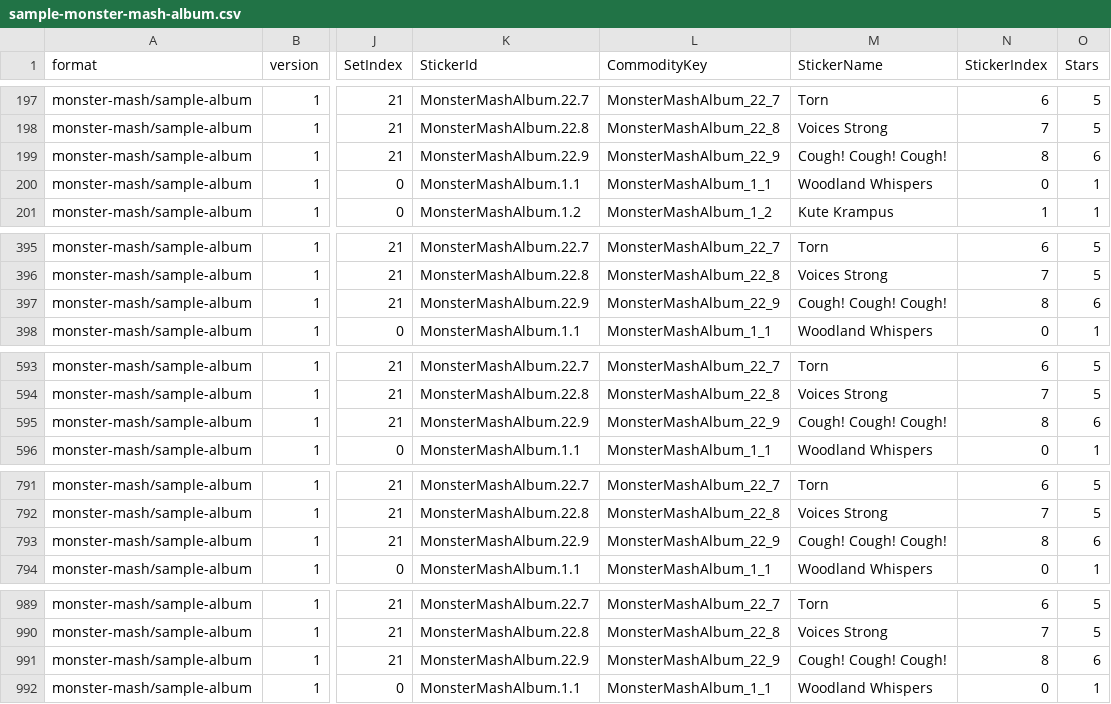
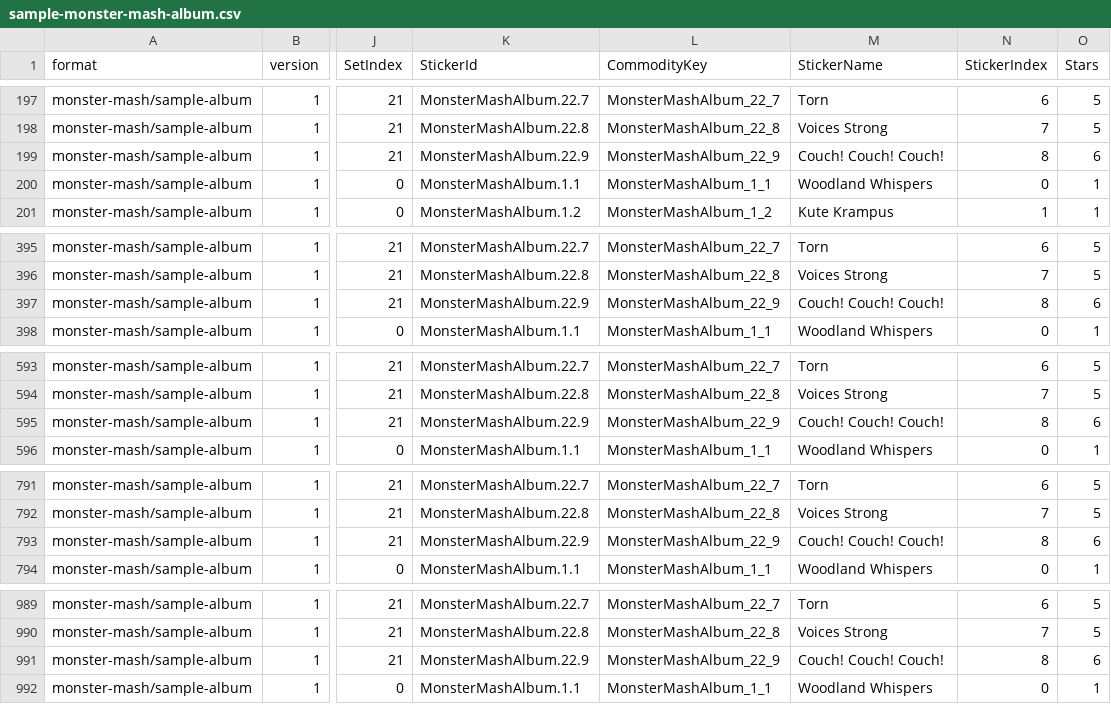
Before and after one commit to Milanoomartin/monstermashhub, a CSV file: samples/sample-monster-mash-album.csv, drawn as a sheet; only a part is shown, gaps mark what is left out; the diff covers the shown part only; the diff names each change by its address in the sheet, - before the commit and + after, or states it on an @@ line.

Commit message:
Updates to scripts and name and build

```diff
--- a/samples/sample-monster-mash-album.csv
+++ b/samples/sample-monster-mash-album.csv
-M199 (StickerName): Cough! Cough! Cough!
+M199 (StickerName): Couch! Couch! Couch!
-M397 (StickerName): Cough! Cough! Cough!
+M397 (StickerName): Couch! Couch! Couch!
-M595 (StickerName): Cough! Cough! Cough!
+M595 (StickerName): Couch! Couch! Couch!
-M793 (StickerName): Cough! Cough! Cough!
+M793 (StickerName): Couch! Couch! Couch!
-M991 (StickerName): Cough! Cough! Cough!
+M991 (StickerName): Couch! Couch! Couch!
```
Also changed, not shown: 4 edited cells elsewhere in this file, 20 other files.
